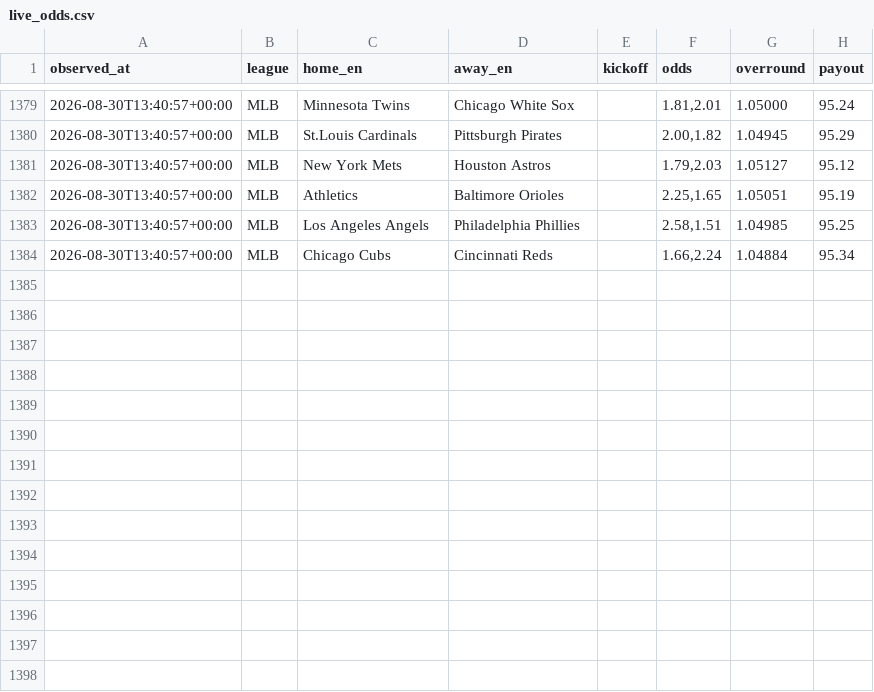
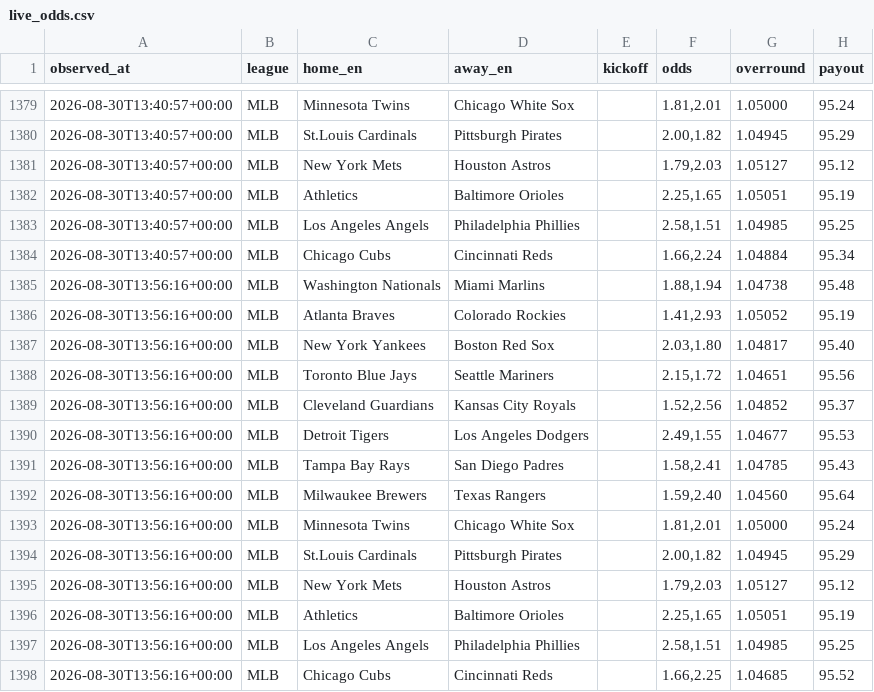
Before and after one commit to choigod1023/proto-odds-research, a CSV file: data/raw/overseas/live_odds.csv, drawn as a sheet; only a part is shown, gaps mark what is left out; the diff names each change by its address in the sheet, - before the commit and + after, or states it on an @@ line.

```diff
--- a/data/raw/overseas/live_odds.csv
+++ b/data/raw/overseas/live_odds.csv
+row 1385: 2026-08-30T13:56:16+00:00 | MLB | Washington Nationals | Miami Marlins |  | 1.88,1.94 | 1.04738 | 95.48
+row 1386: 2026-08-30T13:56:16+00:00 | MLB | Atlanta Braves | Colorado Rockies |  | 1.41,2.93 | 1.05052 | 95.19
+row 1387: 2026-08-30T13:56:16+00:00 | MLB | New York Yankees | Boston Red Sox |  | 2.03,1.80 | 1.04817 | 95.40
+row 1388: 2026-08-30T13:56:16+00:00 | MLB | Toronto Blue Jays | Seattle Mariners |  | 2.15,1.72 | 1.04651 | 95.56
+row 1389: 2026-08-30T13:56:16+00:00 | MLB | Cleveland Guardians | Kansas City Royals |  | 1.52,2.56 | 1.04852 | 95.37
+row 1390: 2026-08-30T13:56:16+00:00 | MLB | Detroit Tigers | Los Angeles Dodgers |  | 2.49,1.55 | 1.04677 | 95.53
+row 1391: 2026-08-30T13:56:16+00:00 | MLB | Tampa Bay Rays | San Diego Padres |  | 1.58,2.41 | 1.04785 | 95.43
+row 1392: 2026-08-30T13:56:16+00:00 | MLB | Milwaukee Brewers | Texas Rangers |  | 1.59,2.40 | 1.04560 | 95.64
+row 1393: 2026-08-30T13:56:16+00:00 | MLB | Minnesota Twins | Chicago White Sox |  | 1.81,2.01 | 1.05000 | 95.24
+row 1394: 2026-08-30T13:56:16+00:00 | MLB | St.Louis Cardinals | Pittsburgh Pirates |  | 2.00,1.82 | 1.04945 | 95.29
+row 1395: 2026-08-30T13:56:16+00:00 | MLB | New York Mets | Houston Astros |  | 1.79,2.03 | 1.05127 | 95.12
+row 1396: 2026-08-30T13:56:16+00:00 | MLB | Athletics | Baltimore Orioles |  | 2.25,1.65 | 1.05051 | 95.19
+row 1397: 2026-08-30T13:56:16+00:00 | MLB | Los Angeles Angels | Philadelphia Phillies |  | 2.58,1.51 | 1.04985 | 95.25
+row 1398: 2026-08-30T13:56:16+00:00 | MLB | Chicago Cubs | Cincinnati Reds |  | 1.66,2.25 | 1.04685 | 95.52
```
Also changed, not shown: 1 other file.
